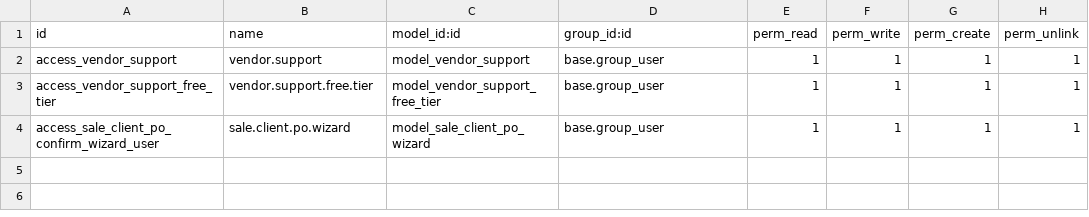
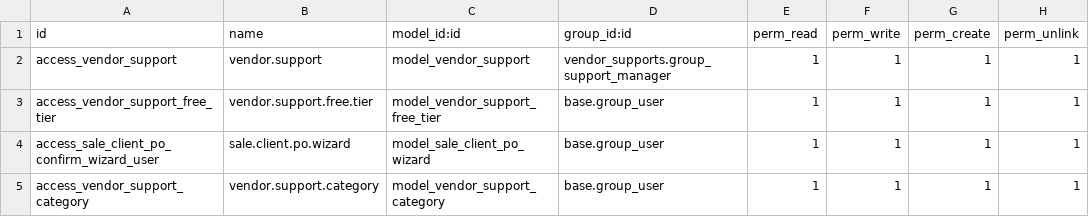
Before and after one commit to mlahlou-aeon/addons_digital, a CSV file: vendor_supports/security/ir.model.access.csv, drawn as a sheet.

```diff
--- a/vendor_supports/security/ir.model.access.csv
+++ b/vendor_supports/security/ir.model.access.csv
@@ -1,4 +1,5 @@
 id,name,model_id:id,group_id:id,perm_read,perm_write,perm_create,perm_unlink
-access_vendor_support,vendor.support,model_vendor_support,base.group_user,1,1,1,1
+access_vendor_support,vendor.support,model_vendor_support,vendor_supports.group_support_manager,1,1,1,1
 access_vendor_support_free_tier,vendor.support.free.tier,model_vendor_support_free_tier,base.group_user,1,1,1,1
 access_sale_client_po_confirm_wizard_user,sale.client.po.wizard,model_sale_client_po_wizard,base.group_user,1,1,1,1
+access_vendor_support_category,vendor.support.category,model_vendor_support_category,base.group_user,1,1,1,1
```
Also changed, not shown: 12 other files.
